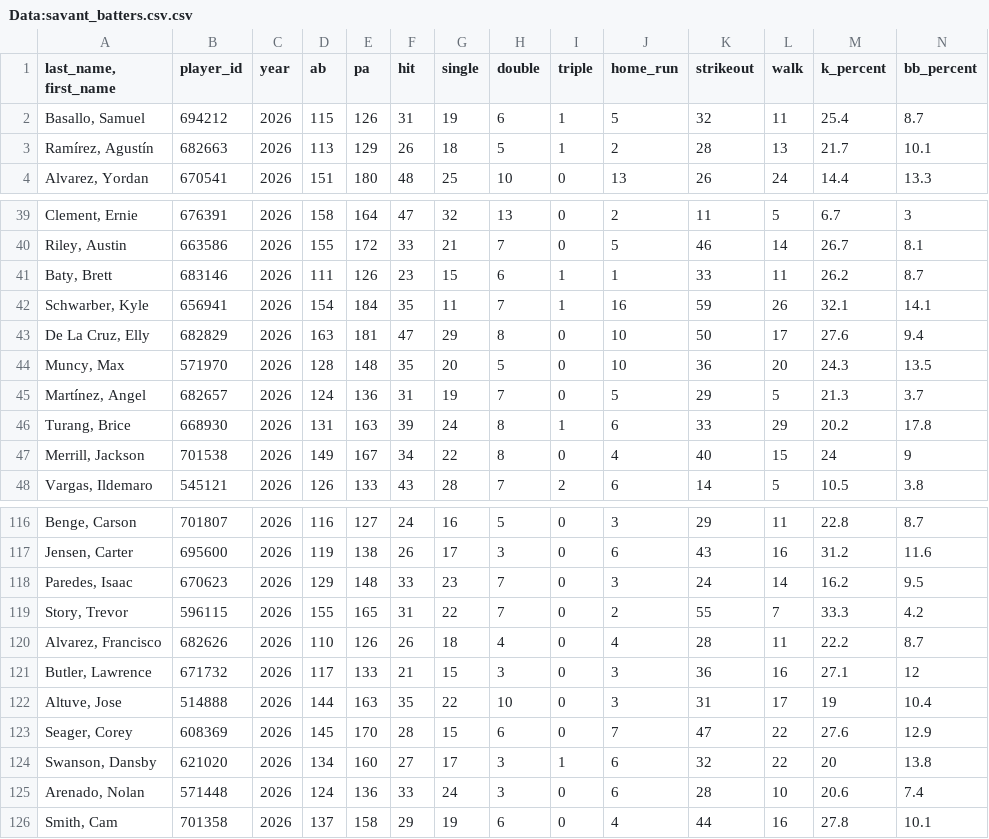
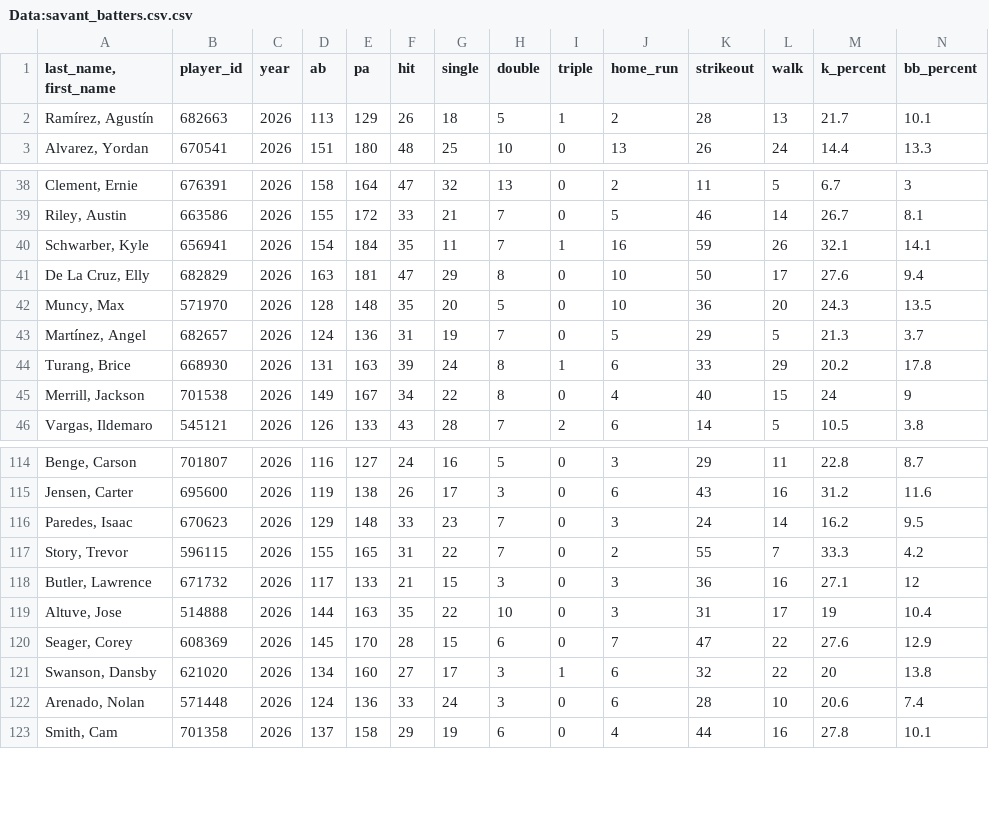
Before and after one commit to Mrbets850/mlb-data-app, a CSV file: Data:savant_batters.csv.csv, drawn as a sheet; only a part is shown, gaps mark what is left out; rows hold the shown columns only; the diff names each change by its address in the sheet, - before the commit and + after, or states it on an @@ line.

Commit message:
Auto-refresh Savant data 2026-05-12 11:27Z

```diff
--- a/Data:savant_batters.csv.csv
+++ b/Data:savant_batters.csv.csv
-row 2: Basallo, Samuel | 694212 | 2026 | 115 | 126 | 31 | 19 | 6 | 1 | 5 | 32 | 11 | 25.4 | 8.7
-row 41: Baty, Brett | 683146 | 2026 | 111 | 126 | 23 | 15 | 6 | 1 | 1 | 33 | 11 | 26.2 | 8.7
-row 120: Alvarez, Francisco | 682626 | 2026 | 110 | 126 | 26 | 18 | 4 | 0 | 4 | 28 | 11 | 22.2 | 8.7
```
Also changed, not shown: Data:savant_bat_tracking.csv.
